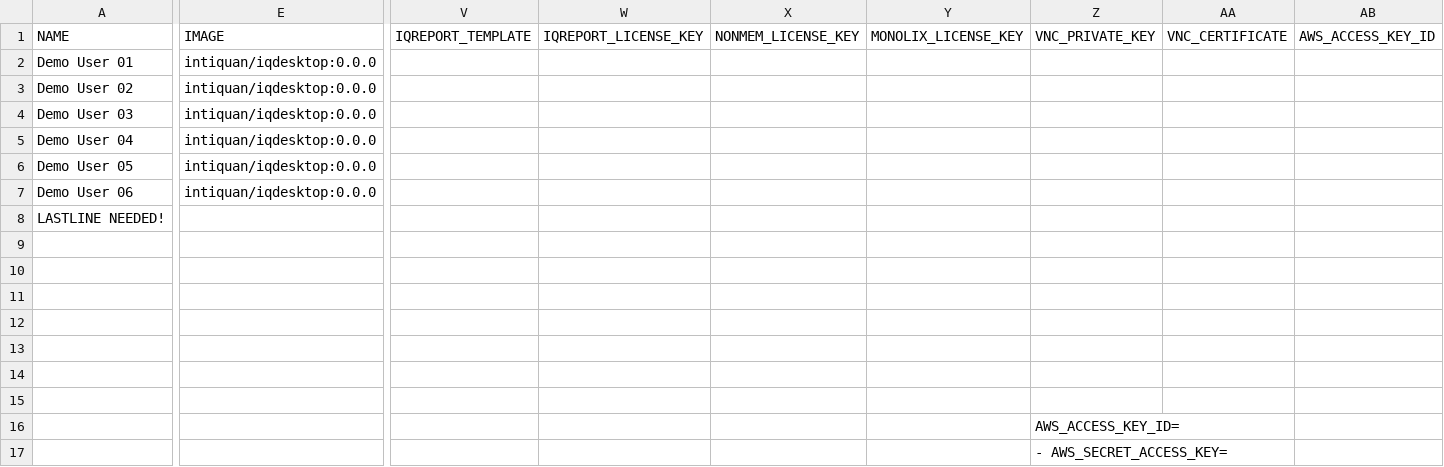
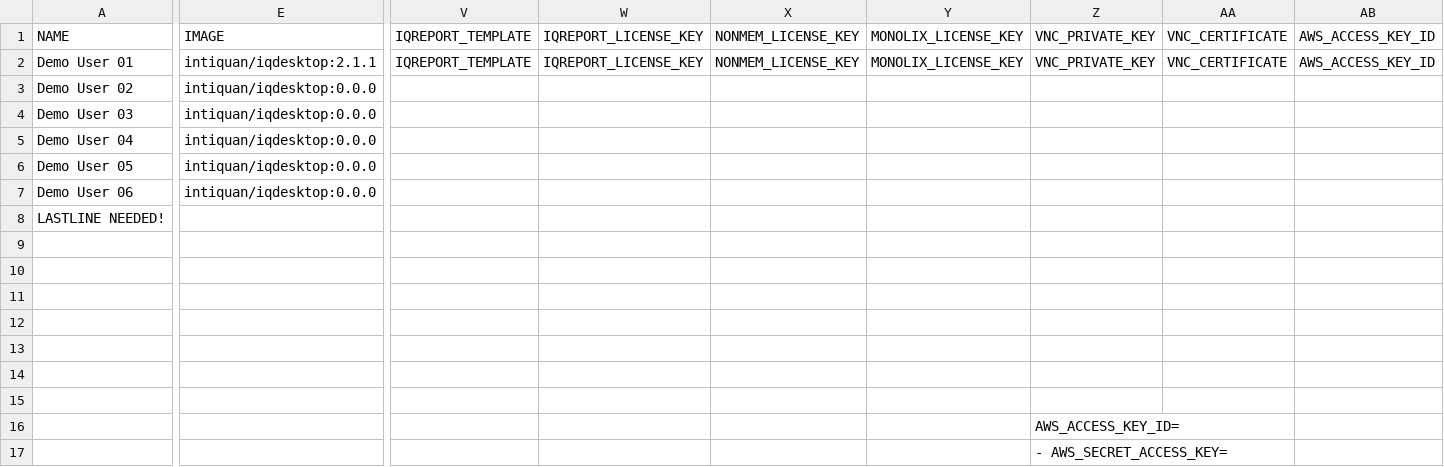
Before and after one commit to ozzykaya/iqdesktop, a CSV file: IQDESKTOPSERVER/run/01_users_demo.csv, drawn as a sheet; only a part is shown, gaps mark what is left out; the diff covers the shown part only; the diff names each change by its address in the sheet, - before the commit and + after, or states it on an @@ line.

Commit message:
iubiouz

```diff
--- a/IQDESKTOPSERVER/run/01_users_demo.csv
+++ b/IQDESKTOPSERVER/run/01_users_demo.csv
-E2 (IMAGE): intiquan/iqdesktop:0.0.0
+E2 (IMAGE): intiquan/iqdesktop:2.1.1
-V2 (IQREPORT_TEMPLATE): (empty)
+V2 (IQREPORT_TEMPLATE): IQREPORT_TEMPLATE
-W2 (IQREPORT_LICENSE_KEY): (empty)
+W2 (IQREPORT_LICENSE_KEY): IQREPORT_LICENSE_KEY
-X2 (NONMEM_LICENSE_KEY): (empty)
+X2 (NONMEM_LICENSE_KEY): NONMEM_LICENSE_KEY
-Y2 (MONOLIX_LICENSE_KEY): (empty)
+Y2 (MONOLIX_LICENSE_KEY): MONOLIX_LICENSE_KEY
-Z2 (VNC_PRIVATE_KEY): (empty)
+Z2 (VNC_PRIVATE_KEY): VNC_PRIVATE_KEY
-AA2 (VNC_CERTIFICATE): (empty)
+AA2 (VNC_CERTIFICATE): VNC_CERTIFICATE
-AB2 (AWS_ACCESS_KEY_ID): (empty)
+AB2 (AWS_ACCESS_KEY_ID): AWS_ACCESS_KEY_ID
```
Also changed, not shown: 1 edited cell elsewhere in this file.
